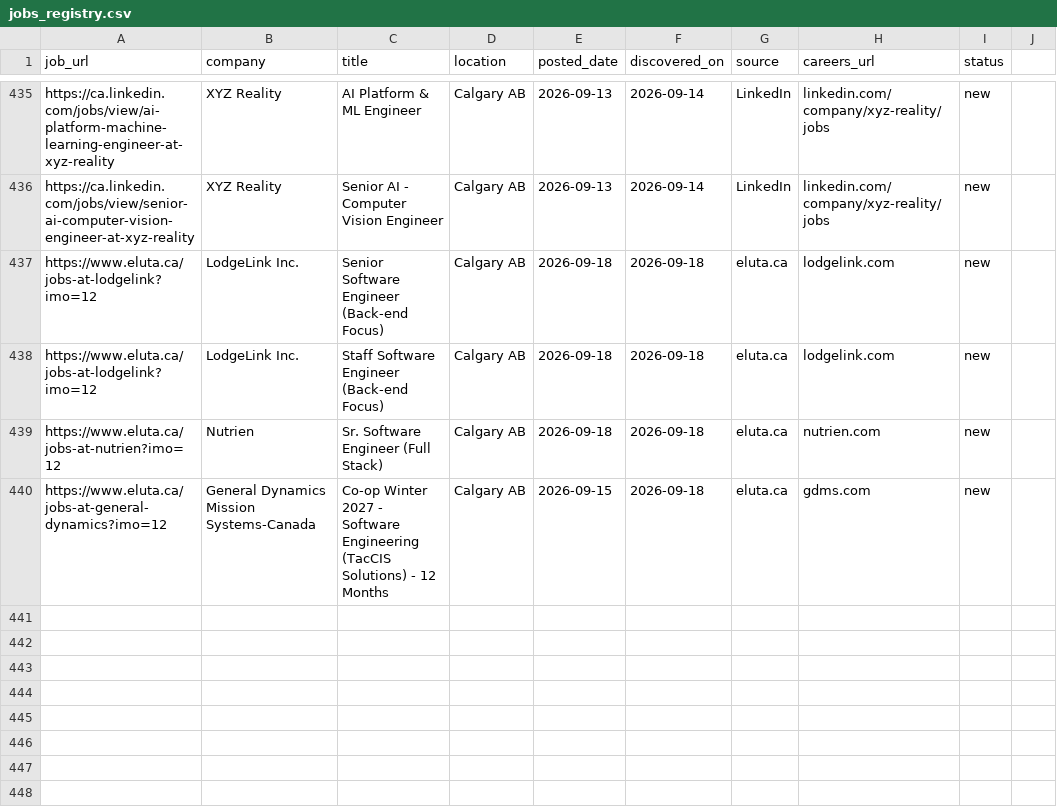
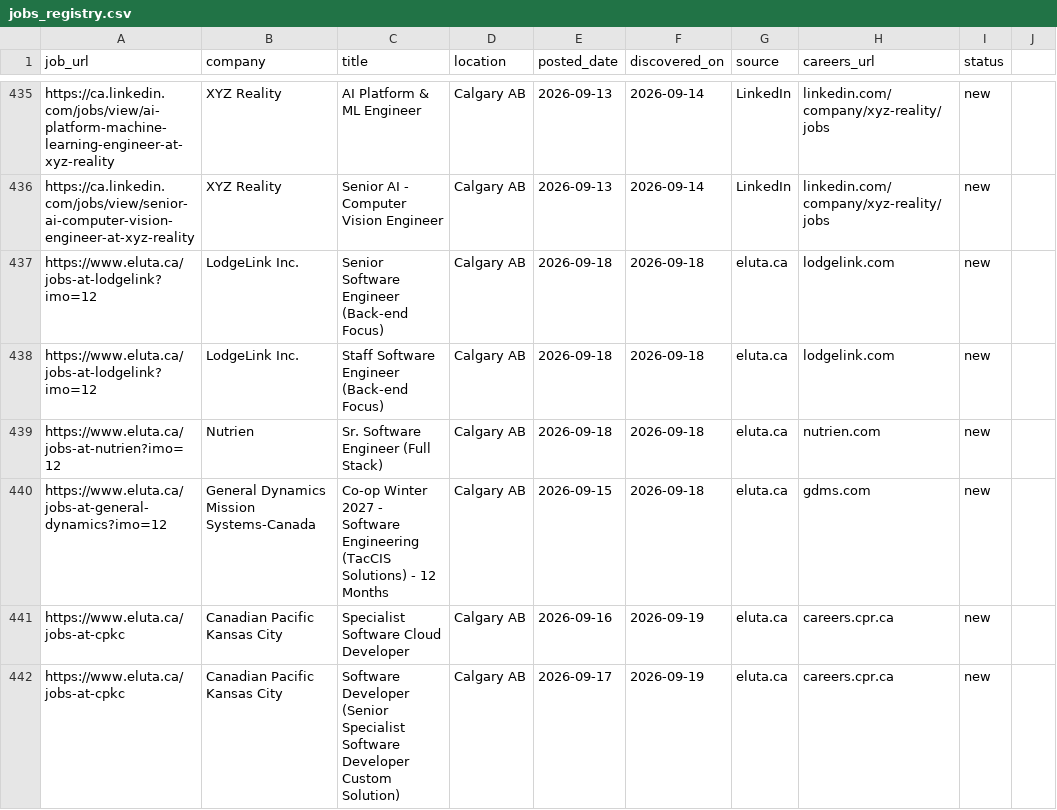
Before and after one commit to opsclawd/career-targets, a CSV file: careers/jobs_registry.csv, drawn as a sheet; only a part is shown, gaps mark what is left out; the diff names each change by its address in the sheet, - before the commit and + after, or states it on an @@ line.

Commit message:
Daily sourcing 2026-09-19: +2 CPKC SWE jobs (Specialist SWE Cloud Dev, Sr Specialist SWD Custom Solution)

```diff
--- a/careers/jobs_registry.csv
+++ b/careers/jobs_registry.csv
+row 441: https://www.eluta.ca/jobs-at-cpkc | Canadian Pacific Kansas City | Specialist Software Cloud Developer | Calgary AB | 2026-09-16 | 2026-09-19 | eluta.ca | careers.cpr.ca | new
+row 442: https://www.eluta.ca/jobs-at-cpkc | Canadian Pacific Kansas City | Software Developer (Senior Specialist Software Developer Custom Solution) | Calgary AB | 2026-09-17 | 2026-09-19 | eluta.ca | careers.cpr.ca | new
```
Also changed, not shown: careers/careers_registry.csv, 1 other file.
